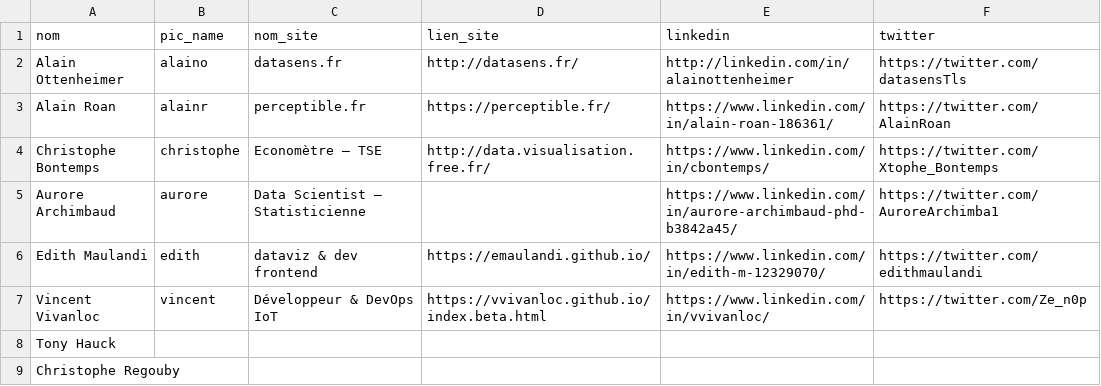
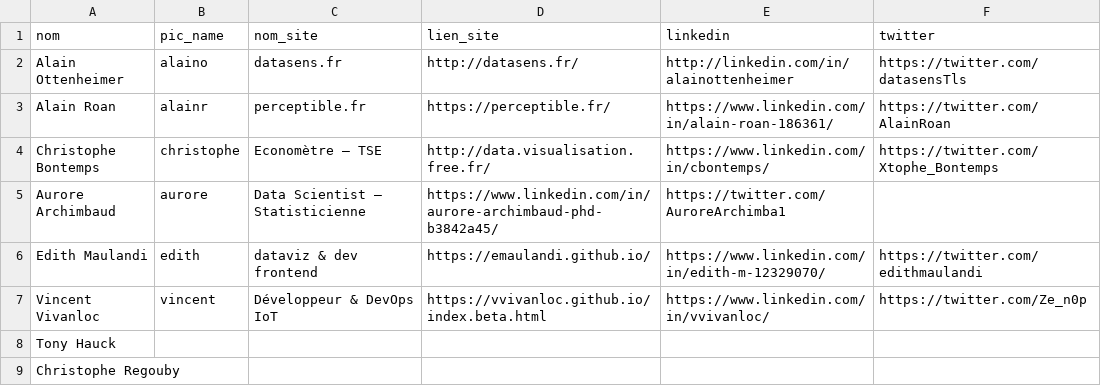
Before and after one commit to ToulouseDataViz/website, a CSV file: src/data/membres.csv, drawn as a sheet.

```diff
--- a/src/data/membres.csv
+++ b/src/data/membres.csv
@@ -4,3 +4,3 @@ Alain Roan, alainr, perceptible.fr, https://perceptible.fr/, https://www.linkedi
 Christophe  Bontemps, christophe, Economètre – TSE, http://data.visualisation.free.fr/, https://www.linkedin.com/in/cbontemps/, https://twitter.com/Xtophe_Bontemps
-Aurore Archimbaud, aurore, Data Scientist – Statisticienne, , https://www.linkedin.com/in/aurore-archimbaud-phd-b3842a45/, https://twitter.com/AuroreArchimba1
+Aurore Archimbaud, aurore, Data Scientist – Statisticienne, https://www.linkedin.com/in/aurore-archimbaud-phd-b3842a45/, https://twitter.com/AuroreArchimba1
 Edith Maulandi, edith, dataviz & dev frontend, https://emaulandi.github.io/, https://www.linkedin.com/in/edith-m-12329070/, https://twitter.com/edithmaulandi
```
Also changed, not shown: 2 other files.
